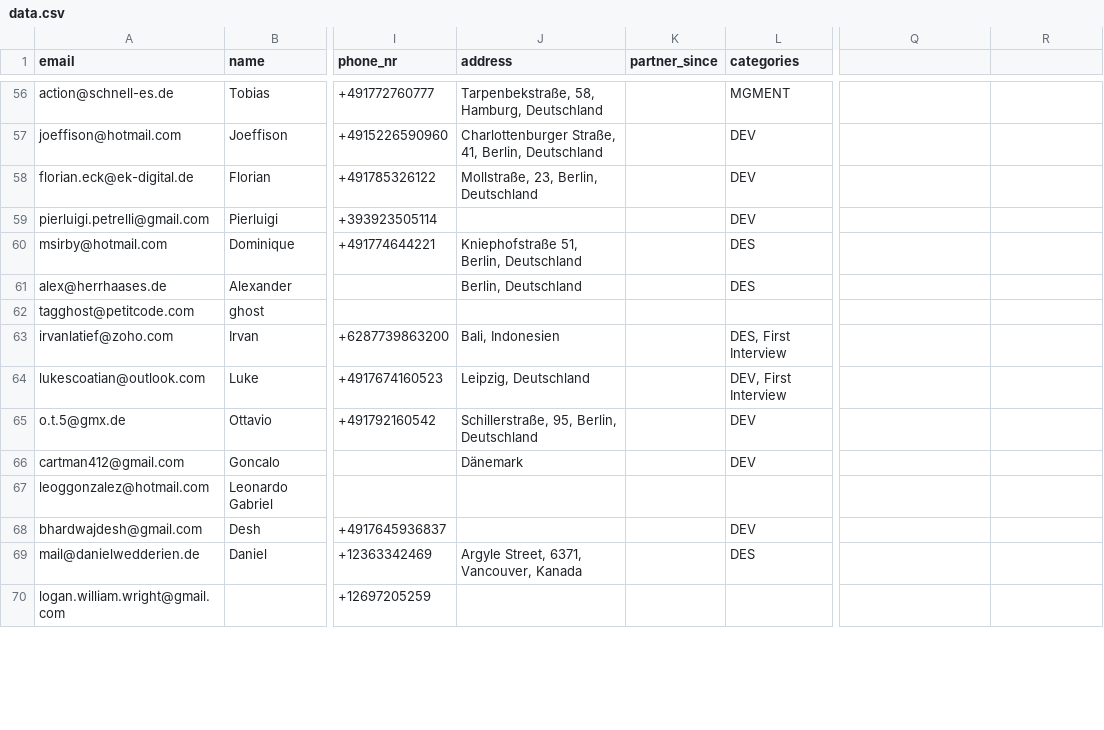
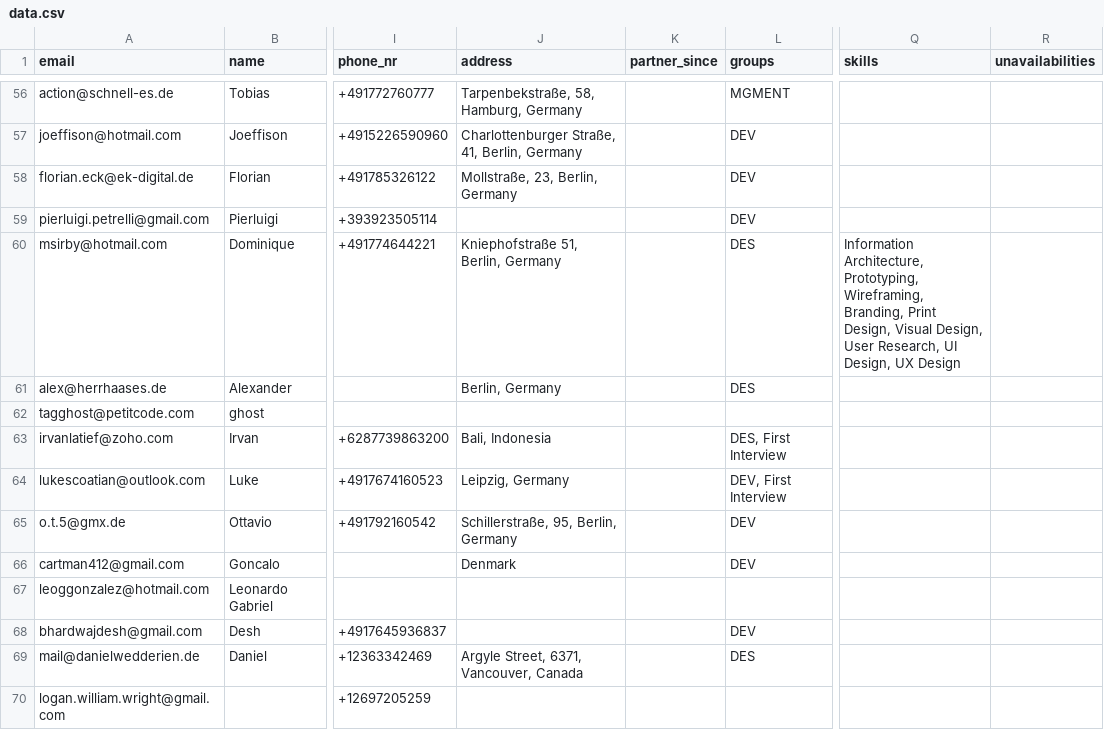
Before and after one commit to ottipc/petitcode, a CSV file: src/pages/data.csv, drawn as a sheet; only a part is shown, gaps mark what is left out; the diff covers the shown part only; the diff names each change by its address in the sheet, - before the commit and + after, or states it on an @@ line.

```diff
--- a/src/pages/data.csv
+++ b/src/pages/data.csv
-L1: categories
+L1: groups
-Q1: (empty)
+Q1: skills
-R1: (empty)
+R1: unavailabilities
-J56 (address): Tarpenbekstraße, 58, Hamburg, Deutschland
+J56 (address): Tarpenbekstraße, 58, Hamburg, Germany
-J57 (address): …41, Berlin, Deutschland
+J57 (address): …41, Berlin, Germany
-J58 (address): Mollstraße, 23, Berlin, Deutschland
+J58 (address): Mollstraße, 23, Berlin, Germany
-J60 (address): Kniephofstraße 51, Berlin, Deutschland
+J60 (address): Kniephofstraße 51, Berlin, Germany
-Q60 (skills): (empty)
+Q60 (skills): Information Architecture, Prototyping, Wireframing, Branding, Print Design, Visual Design, User Research, UI Design, UX Design
-J61 (address): Berlin, Deutschland
+J61 (address): Berlin, Germany
-J63 (address): Bali, Indonesien
+J63 (address): Bali, Indonesia
-J64 (address): Leipzig, Deutschland
+J64 (address): Leipzig, Germany
-J65 (address): Schillerstraße, 95, Berlin, Deutschland
+J65 (address): Schillerstraße, 95, Berlin, Germany
-J66 (address): Dänemark
+J66 (address): Denmark
-J69 (address): Argyle Street, 6371, Vancouver, Kanada
+J69 (address): Argyle Street, 6371, Vancouver, Canada
```
Also changed, not shown: 1 added row and 93 edited cells elsewhere in this file, 19 other files.
